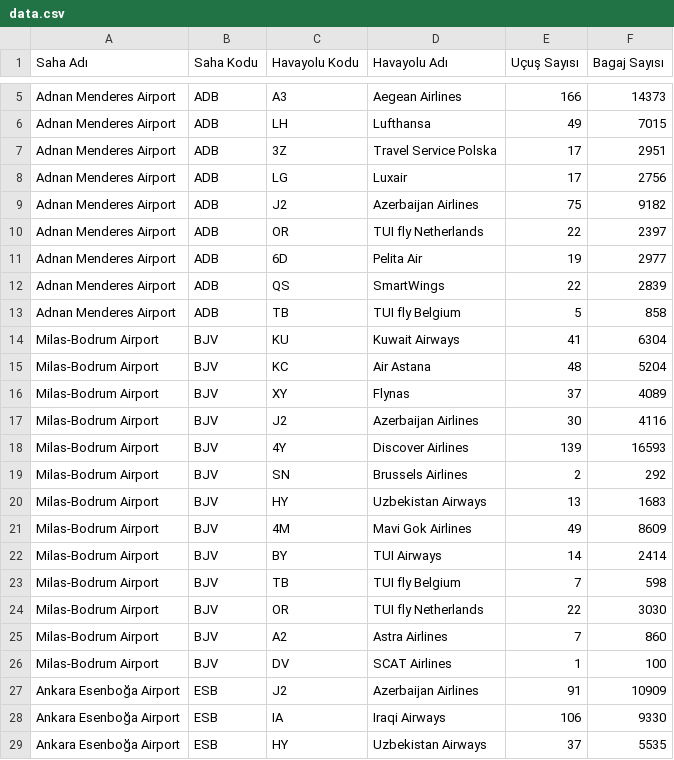
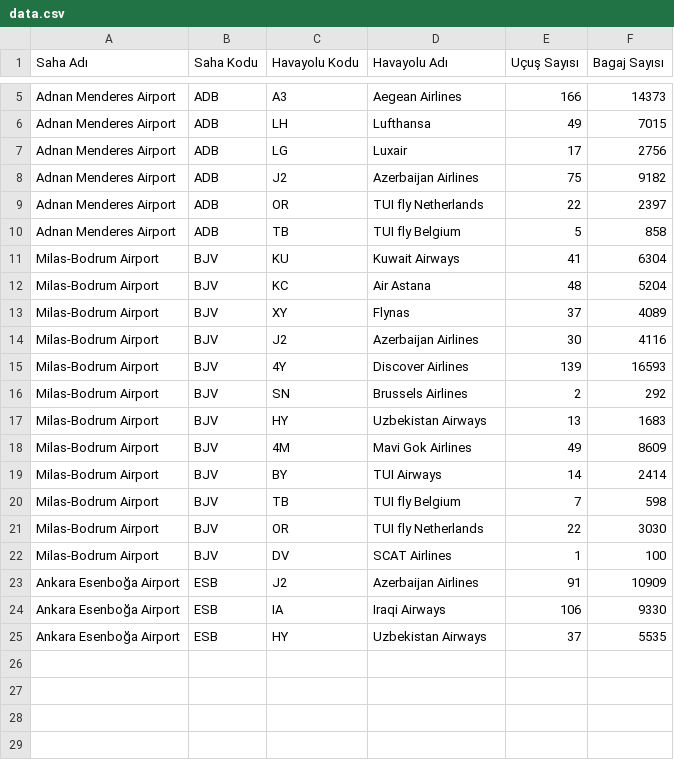
Before and after one commit to tavtechPPS/CelebiBRS, a CSV file: data/data.csv, drawn as a sheet; only a part is shown, gaps mark what is left out.

Commit message:
updated data

```diff
--- a/data/data.csv
+++ b/data/data.csv
@@ -6,3 +6,2 @@ Adnan Menderes Airport,ADB,A3,Aegean Airlines,166,14373
 Adnan Menderes Airport,ADB,LH,Lufthansa,49,7015
-Adnan Menderes Airport,ADB,3Z,Travel Service Polska,17,2951
 Adnan Menderes Airport,ADB,LG,Luxair,17,2756
@@ -10,4 +9,2 @@ Adnan Menderes Airport,ADB,J2,Azerbaijan Airlines,75,9182
 Adnan Menderes Airport,ADB,OR,TUI fly Netherlands,22,2397
-Adnan Menderes Airport,ADB,6D,Pelita Air,19,2977
-Adnan Menderes Airport,ADB,QS,SmartWings,22,2839
 Adnan Menderes Airport,ADB,TB,TUI fly Belgium,5,858
@@ -24,3 +21,2 @@ Milas-Bodrum Airport,BJV,TB,TUI fly Belgium,7,598
 Milas-Bodrum Airport,BJV,OR,TUI fly Netherlands,22,3030
-Milas-Bodrum Airport,BJV,A2,Astra Airlines,7,860
 Milas-Bodrum Airport,BJV,DV,SCAT Airlines,1,100
```
